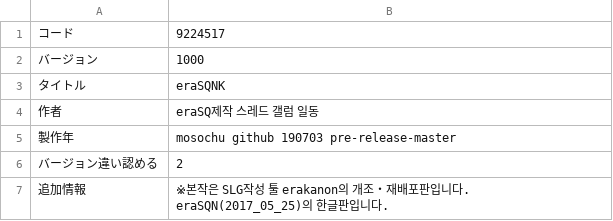
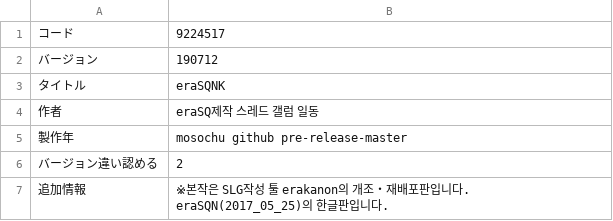
Before and after one commit to ammonia1815/EraSQNK, a CSV file: CSV/GAMEBASE.CSV, drawn as a sheet.

```diff
--- a/CSV/GAMEBASE.CSV
+++ b/CSV/GAMEBASE.CSV
@@ -1,6 +1,6 @@
 コード,9224517
-バージョン,1000
+バージョン,190712
 タイトル,eraSQNK
 作者,eraSQ제작 스레드 갤럼 일동
-製作年,mosochu github 190703 pre-release-master
+製作年,mosochu github pre-release-master
 バージョン違い認める,2
```
Also changed, not shown: 2 other files.
